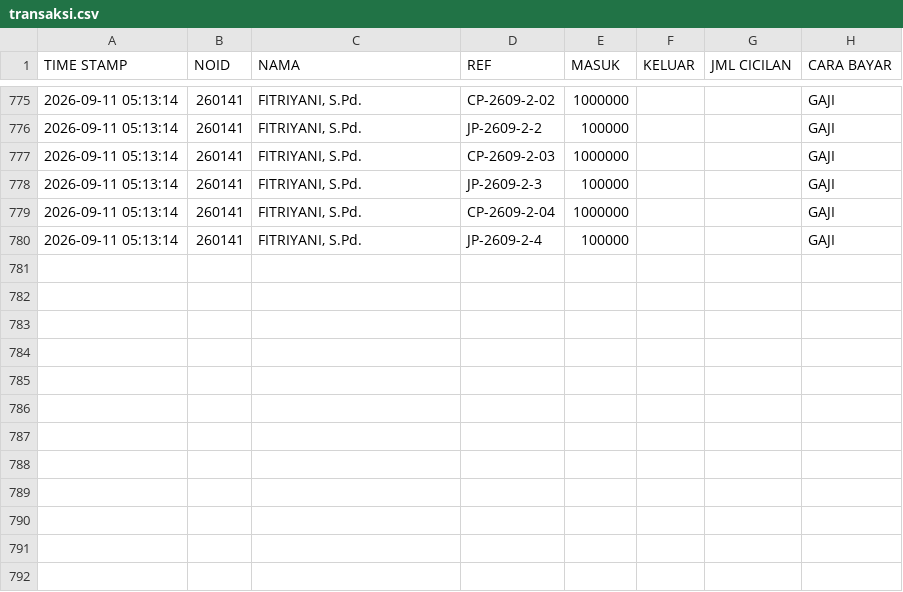
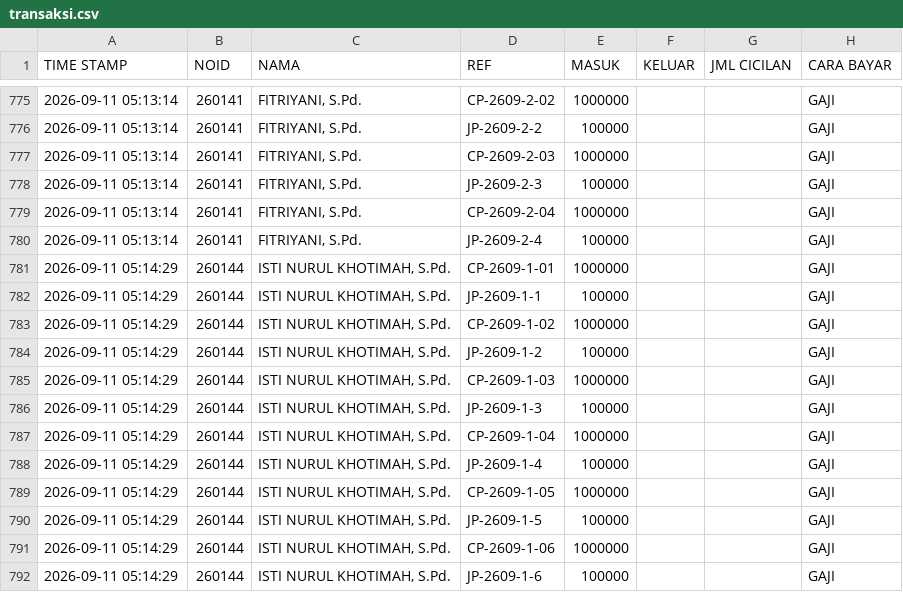
Before and after one commit to nexalone/KGP, a CSV file: data/transaksi.csv, drawn as a sheet; only a part is shown, gaps mark what is left out; the diff names each change by its address in the sheet, - before the commit and + after, or states it on an @@ line.

Commit message:
Update transaksi.csv - 2026-09-10T22:14:37.328Z

```diff
--- a/data/transaksi.csv
+++ b/data/transaksi.csv
+row 781: 2026-09-11 05:14:29 | 260144 | ISTI NURUL KHOTIMAH, S.Pd. | CP-2609-1-01 | 1000000 |  |  | GAJI
+row 782: 2026-09-11 05:14:29 | 260144 | ISTI NURUL KHOTIMAH, S.Pd. | JP-2609-1-1 | 100000 |  |  | GAJI
+row 783: 2026-09-11 05:14:29 | 260144 | ISTI NURUL KHOTIMAH, S.Pd. | CP-2609-1-02 | 1000000 |  |  | GAJI
+row 784: 2026-09-11 05:14:29 | 260144 | ISTI NURUL KHOTIMAH, S.Pd. | JP-2609-1-2 | 100000 |  |  | GAJI
+row 785: 2026-09-11 05:14:29 | 260144 | ISTI NURUL KHOTIMAH, S.Pd. | CP-2609-1-03 | 1000000 |  |  | GAJI
+row 786: 2026-09-11 05:14:29 | 260144 | ISTI NURUL KHOTIMAH, S.Pd. | JP-2609-1-3 | 100000 |  |  | GAJI
+row 787: 2026-09-11 05:14:29 | 260144 | ISTI NURUL KHOTIMAH, S.Pd. | CP-2609-1-04 | 1000000 |  |  | GAJI
+row 788: 2026-09-11 05:14:29 | 260144 | ISTI NURUL KHOTIMAH, S.Pd. | JP-2609-1-4 | 100000 |  |  | GAJI
+row 789: 2026-09-11 05:14:29 | 260144 | ISTI NURUL KHOTIMAH, S.Pd. | CP-2609-1-05 | 1000000 |  |  | GAJI
+row 790: 2026-09-11 05:14:29 | 260144 | ISTI NURUL KHOTIMAH, S.Pd. | JP-2609-1-5 | 100000 |  |  | GAJI
+row 791: 2026-09-11 05:14:29 | 260144 | ISTI NURUL KHOTIMAH, S.Pd. | CP-2609-1-06 | 1000000 |  |  | GAJI
+row 792: 2026-09-11 05:14:29 | 260144 | ISTI NURUL KHOTIMAH, S.Pd. | JP-2609-1-6 | 100000 |  |  | GAJI
```
